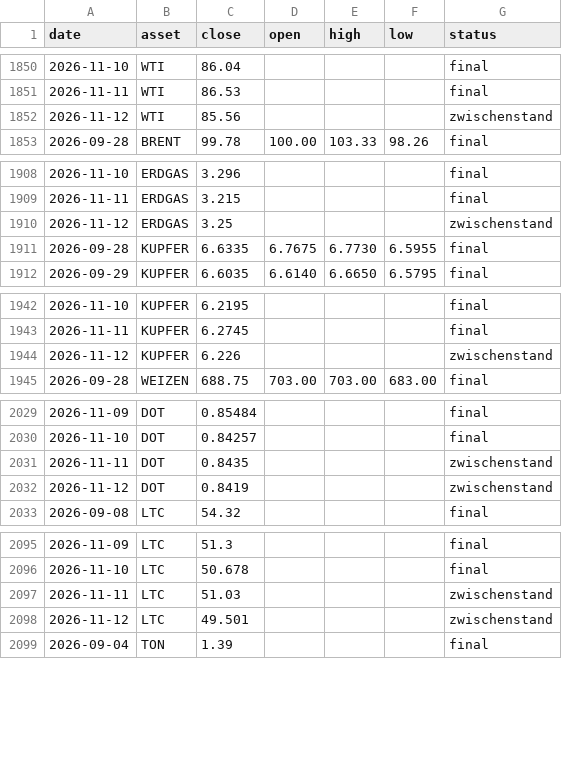
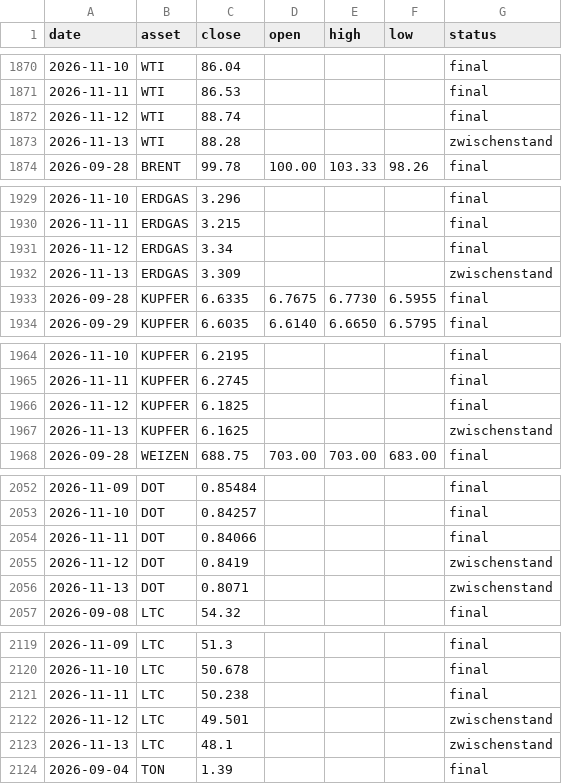
Before and after one commit to au7d4rk/markt_claude, a CSV file: daten/kurse/kurse_welt.csv, drawn as a sheet; only a part is shown, gaps mark what is left out; the diff covers the shown part only.

```diff
--- a/daten/kurse/kurse_welt.csv
+++ b/daten/kurse/kurse_welt.csv
@@ -1851,3 +1871,4 @@ date,asset,close,open,high,low,status
 2026-11-11,WTI,86.53,,,,final
-2026-11-12,WTI,85.56,,,,zwischenstand
+2026-11-12,WTI,88.74,,,,final
+2026-11-13,WTI,88.28,,,,zwischenstand
 2026-09-28,BRENT,99.78,100.00,103.33,98.26,final
@@ -1909,3 +1930,4 @@ date,asset,close,open,high,low,status
 2026-11-11,ERDGAS,3.215,,,,final
-2026-11-12,ERDGAS,3.25,,,,zwischenstand
+2026-11-12,ERDGAS,3.34,,,,final
+2026-11-13,ERDGAS,3.309,,,,zwischenstand
 2026-09-28,KUPFER,6.6335,6.7675,6.7730,6.5955,final
@@ -1943,3 +1965,4 @@ date,asset,close,open,high,low,status
 2026-11-11,KUPFER,6.2745,,,,final
-2026-11-12,KUPFER,6.226,,,,zwischenstand
+2026-11-12,KUPFER,6.1825,,,,final
+2026-11-13,KUPFER,6.1625,,,,zwischenstand
 2026-09-28,WEIZEN,688.75,703.00,703.00,683.00,final
@@ -2030,4 +2053,5 @@ date,asset,close,open,high,low,status
 2026-11-10,DOT,0.84257,,,,final
-2026-11-11,DOT,0.8435,,,,zwischenstand
+2026-11-11,DOT,0.84066,,,,final
 2026-11-12,DOT,0.8419,,,,zwischenstand
+2026-11-13,DOT,0.8071,,,,zwischenstand
 2026-09-08,LTC,54.32,,,,final
@@ -2096,4 +2120,5 @@ date,asset,close,open,high,low,status
 2026-11-10,LTC,50.678,,,,final
-2026-11-11,LTC,51.03,,,,zwischenstand
+2026-11-11,LTC,50.238,,,,final
 2026-11-12,LTC,49.501,,,,zwischenstand
+2026-11-13,LTC,48.1,,,,zwischenstand
 2026-09-04,TON,1.39,,,,final
```
Also changed, not shown: 25 added rows and 16 edited cells elsewhere in this file, daten/umfeld/stimmung.csv, 2 other files.
